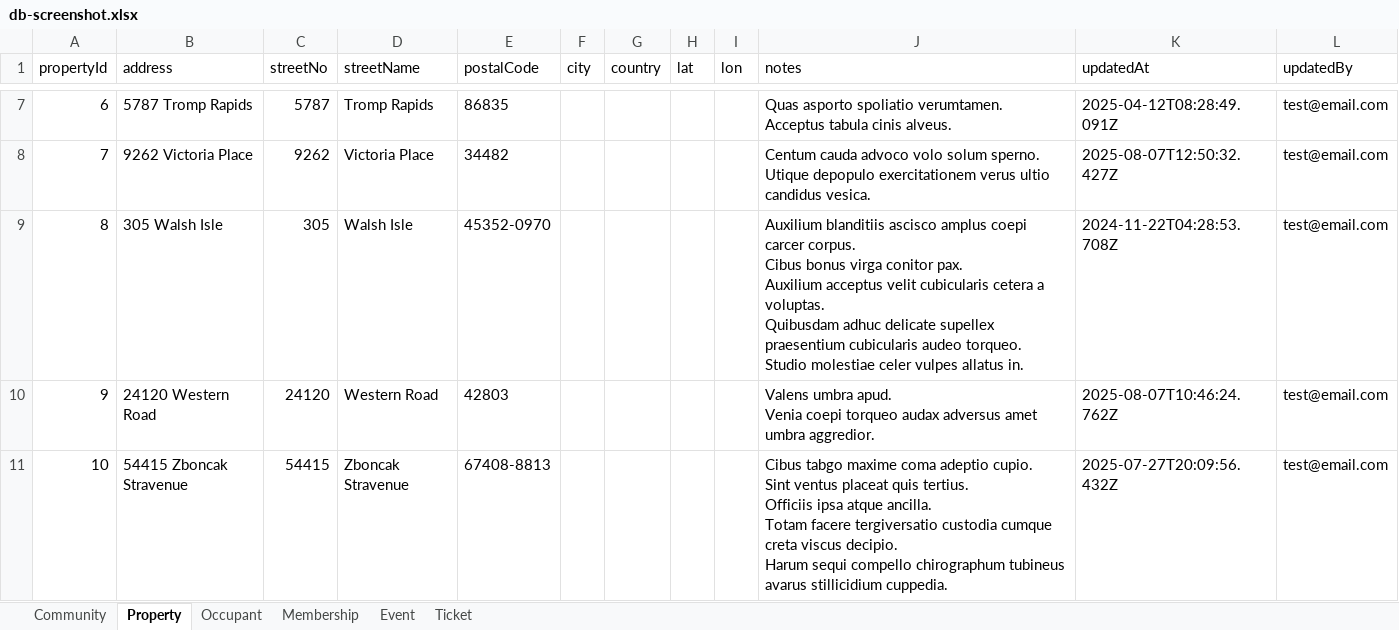
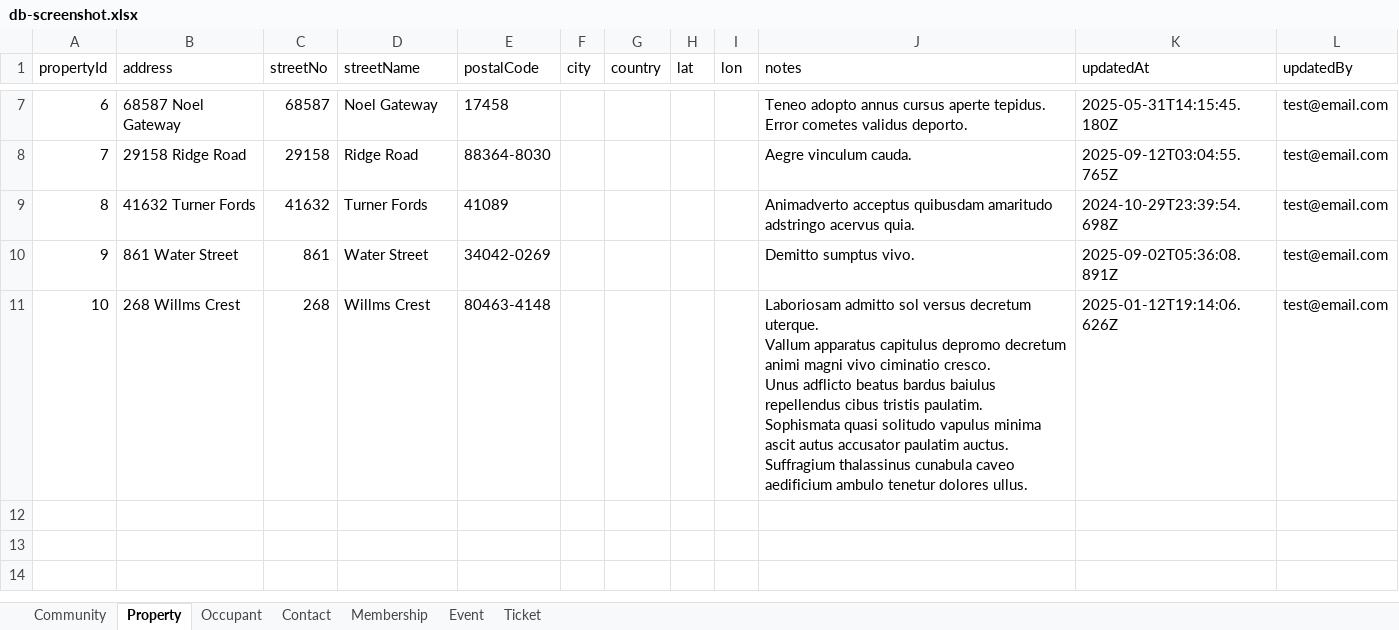
Before and after one commit to luumitech/community-db, an Excel workbook: __fixtures__/db-screenshot.xlsx, sheet Property, drawn as a sheet; only a part is shown, gaps mark what is left out; values as stored, in another font and other column widths than the file's, no borders; ↵ is a line break in a cell; the diff covers the shown part only; the diff names each change by its address in the sheet, - before the commit and + after, or states it on an @@ line.

```diff
--- a/__fixtures__/db-screenshot.xlsx (sheet Property)
+++ b/__fixtures__/db-screenshot.xlsx (sheet Property)
+sheet tab: Contact
-B7 (address): 5787 Tromp Rapids
+B7 (address): 68587 Noel Gateway
-C7 (streetNo): 5787
+C7 (streetNo): 68587
-D7 (streetName): Tromp Rapids
+D7 (streetName): Noel Gateway
-E7 (postalCode): 86835
+E7 (postalCode): 17458
-J7 (notes): Quas asporto spoliatio verumtamen. ↵ Acceptus tabula cinis alveus.
+J7 (notes): Teneo adopto annus cursus aperte tepidus. ↵ Error cometes validus deporto.
-K7 (updatedAt): 2025-04-12T08:28:49.091Z
+K7 (updatedAt): 2025-05-31T14:15:45.180Z
-B8 (address): 9262 Victoria Place
+B8 (address): 29158 Ridge Road
-C8 (streetNo): 9262
+C8 (streetNo): 29158
-D8 (streetName): Victoria Place
+D8 (streetName): Ridge Road
-E8 (postalCode): 34482
+E8 (postalCode): 88364-8030
-J8 (notes): Centum cauda advoco volo solum sperno. ↵ Utique depopulo exercitationem verus ultio candidus vesica.
+J8 (notes): Aegre vinculum cauda.
-K8 (updatedAt): 2025-08-07T12:50:32.427Z
+K8 (updatedAt): 2025-09-12T03:04:55.765Z
-B9 (address): 305 Walsh Isle
+B9 (address): 41632 Turner Fords
-C9 (streetNo): 305
+C9 (streetNo): 41632
-D9 (streetName): Walsh Isle
+D9 (streetName): Turner Fords
-E9 (postalCode): 45352-0970
+E9 (postalCode): 41089
-J9 (notes): Auxilium blanditiis ascisco amplus coepi carcer corpus. ↵ Cibus bonus virga conitor pax. ↵ Auxilium acceptus velit cubicularis cetera a voluptas. ↵ Quibusdam adhuc delicate supellex praesentium cubicularis audeo torqueo. ↵ Studio molestiae celer vulpes allatus in.
+J9 (notes): Animadverto acceptus quibusdam amaritudo adstringo acervus quia.
-K9 (updatedAt): 2024-11-22T04:28:53.708Z
+K9 (updatedAt): 2024-10-29T23:39:54.698Z
-B10 (address): 24120 Western Road
+B10 (address): 861 Water Street
-C10 (streetNo): 24120
+C10 (streetNo): 861
-D10 (streetName): Western Road
+D10 (streetName): Water Street
-E10 (postalCode): 42803
+E10 (postalCode): 34042-0269
-J10 (notes): Valens umbra apud. ↵ Venia coepi torqueo audax adversus amet umbra aggredior.
+J10 (notes): Demitto sumptus vivo.
-K10 (updatedAt): 2025-08-07T10:46:24.762Z
+K10 (updatedAt): 2025-09-02T05:36:08.891Z
-B11 (address): 54415 Zboncak Stravenue
+B11 (address): 268 Willms Crest
-C11 (streetNo): 54415
+C11 (streetNo): 268
-D11 (streetName): Zboncak Stravenue
+D11 (streetName): Willms Crest
-E11 (postalCode): 67408-8813
+E11 (postalCode): 80463-4148
-J11 (notes): Cibus tabgo maxime coma adeptio cupio. ↵ Sint ventus placeat quis tertius. ↵ Officiis ipsa atque ancilla. ↵ Totam facere tergiversatio custodia cumque creta viscus decipio. ↵ Harum sequi compello chirographum tubineus avarus stillicidium cuppedia.
+J11 (notes): Laboriosam admitto sol versus decretum uterque. ↵ Vallum apparatus capitulus depromo decretum animi magni vivo ciminatio cresco. ↵ Unus adflicto beatus bardus baiulus repellendus cibus tristis paulatim. ↵ Sophismata quasi solitudo vapulus minima ascit autus accusator paulatim auctus. ↵ Suffragium thalassinus cunabula caveo aedificium ambulo tenetur dolores ullus.
-K11 (updatedAt): 2025-07-27T20:09:56.432Z
+K11 (updatedAt): 2025-01-12T19:14:06.626Z
```
Also changed, not shown: 30 edited cells elsewhere in this sheet, sheet Ticket, sheet Event, sheet Occupant, sheet Membership, sheet Community, 21 other files.
